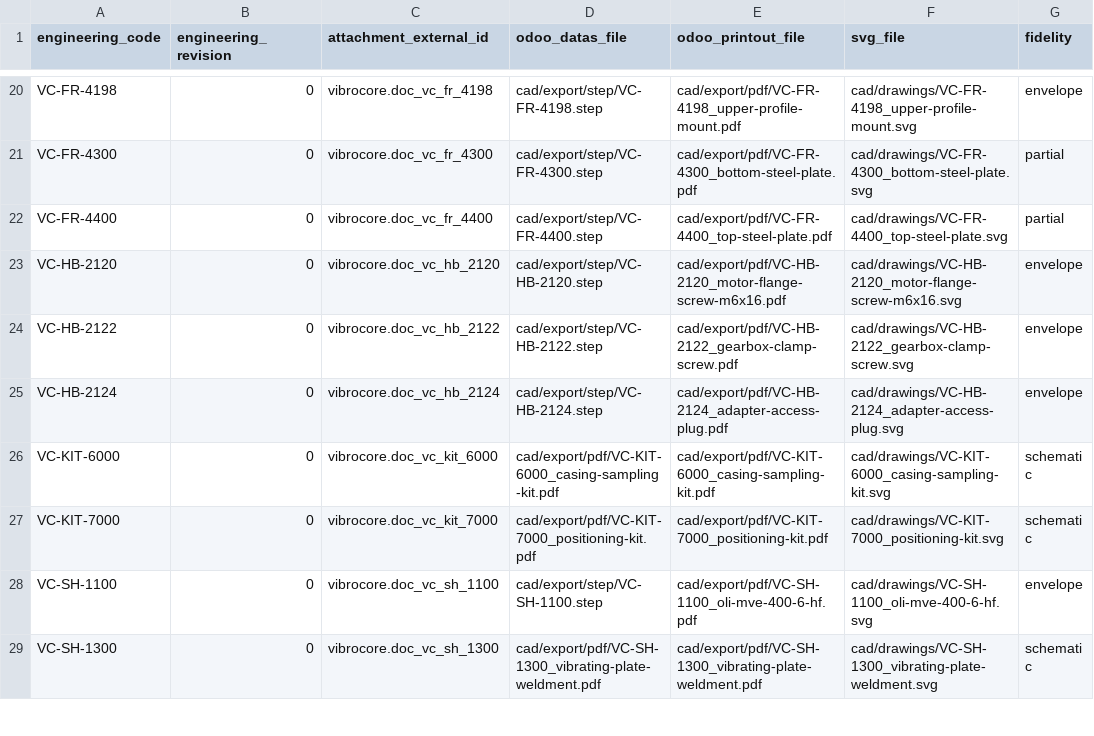
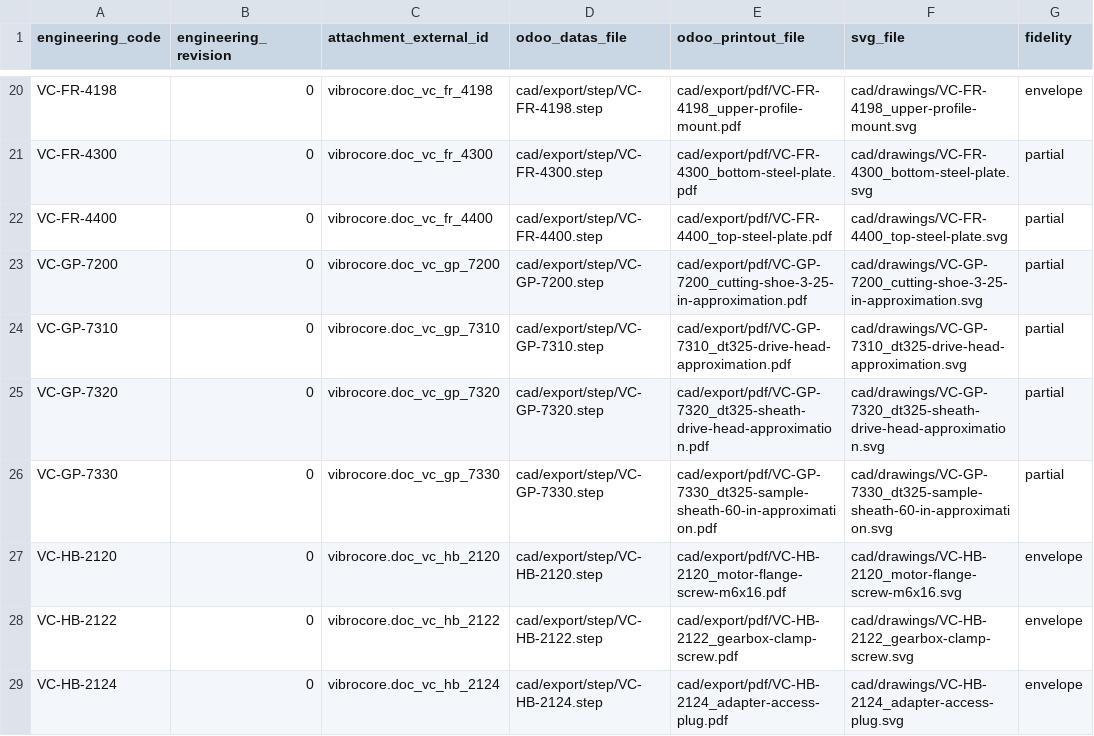
Before and after one commit to GROUNDUP-GmbH/vibrocore, a CSV file: cad/odoo/plm/document_payloads.csv, drawn as a sheet; only a part is shown, gaps mark what is left out; the shorter side is filled out with more unchanged rows.

```diff
--- a/cad/odoo/plm/document_payloads.csv
+++ b/cad/odoo/plm/document_payloads.csv
@@ -22,2 +22,6 @@ VC-FR-4300,0,vibrocore.doc_vc_fr_4300,cad/export/step/VC-FR-4300.step,cad/export
 VC-FR-4400,0,vibrocore.doc_vc_fr_4400,cad/export/step/VC-FR-4400.step,cad/export/pdf/VC-FR-4400_top-steel-plate.pdf,cad/drawings/VC-FR-4400_top-steel-plate.svg,partial
+VC-GP-7200,0,vibrocore.doc_vc_gp_7200,cad/export/step/VC-GP-7200.step,cad/export/pdf/VC-GP-7200_cutting-shoe-3-25-in-approximation.pdf,cad/drawings/VC-GP-7200_cutting-shoe-3-25-in-approximation.svg,partial
+VC-GP-7310,0,vibrocore.doc_vc_gp_7310,cad/export/step/VC-GP-7310.step,cad/export/pdf/VC-GP-7310_dt325-drive-head-approximation.pdf,cad/drawings/VC-GP-7310_dt325-drive-head-approximation.svg,partial
+VC-GP-7320,0,vibrocore.doc_vc_gp_7320,cad/export/step/VC-GP-7320.step,cad/export/pdf/VC-GP-7320_dt325-sheath-drive-head-approximation.pdf,cad/drawings/VC-GP-7320_dt325-sheath-drive-head-approximation.svg,partial
+VC-GP-7330,0,vibrocore.doc_vc_gp_7330,cad/export/step/VC-GP-7330.step,cad/export/pdf/VC-GP-7330_dt325-sample-sheath-60-in-approximation.pdf,cad/drawings/VC-GP-7330_dt325-sample-sheath-60-in-approximation.svg,partial
 VC-HB-2120,0,vibrocore.doc_vc_hb_2120,cad/export/step/VC-HB-2120.step,cad/export/pdf/VC-HB-2120_motor-flange-screw-m6x16.pdf,cad/drawings/VC-HB-2120_motor-flange-screw-m6x16.svg,envelope
```
Also changed, not shown: cad/odoo/mrp/product.product.csv, cad/odoo/plm/ir.attachment.csv, 38 other files.
